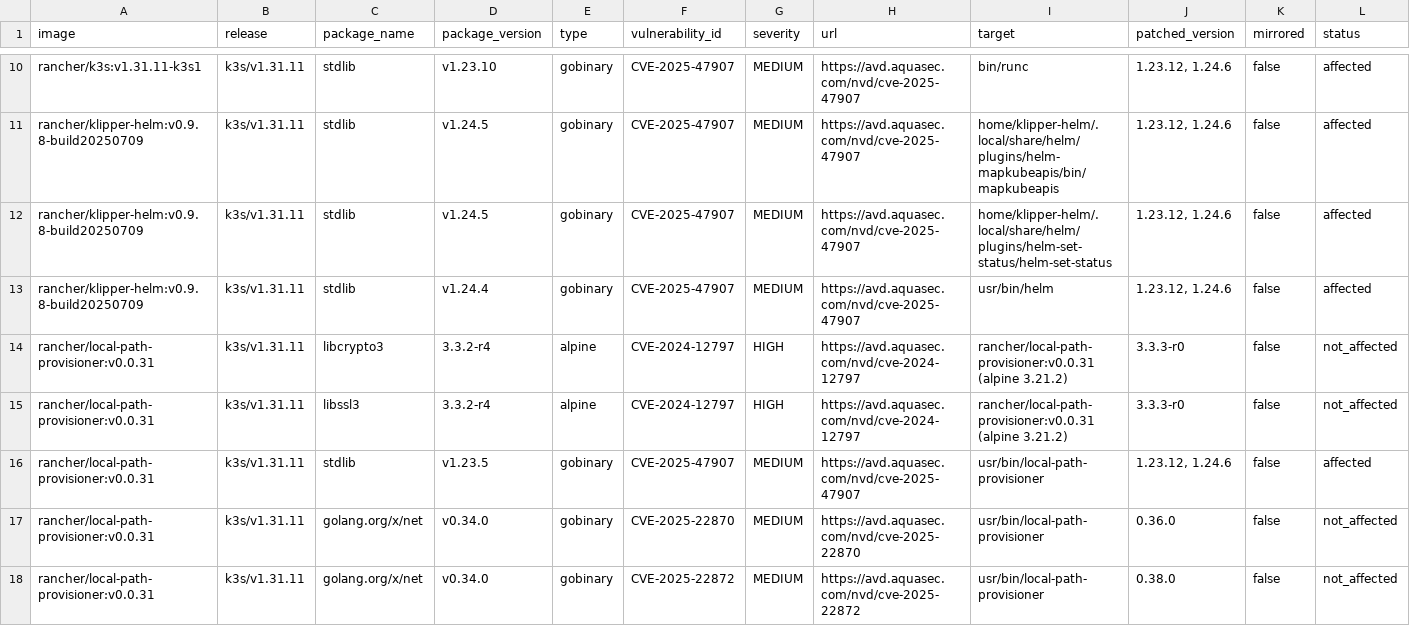
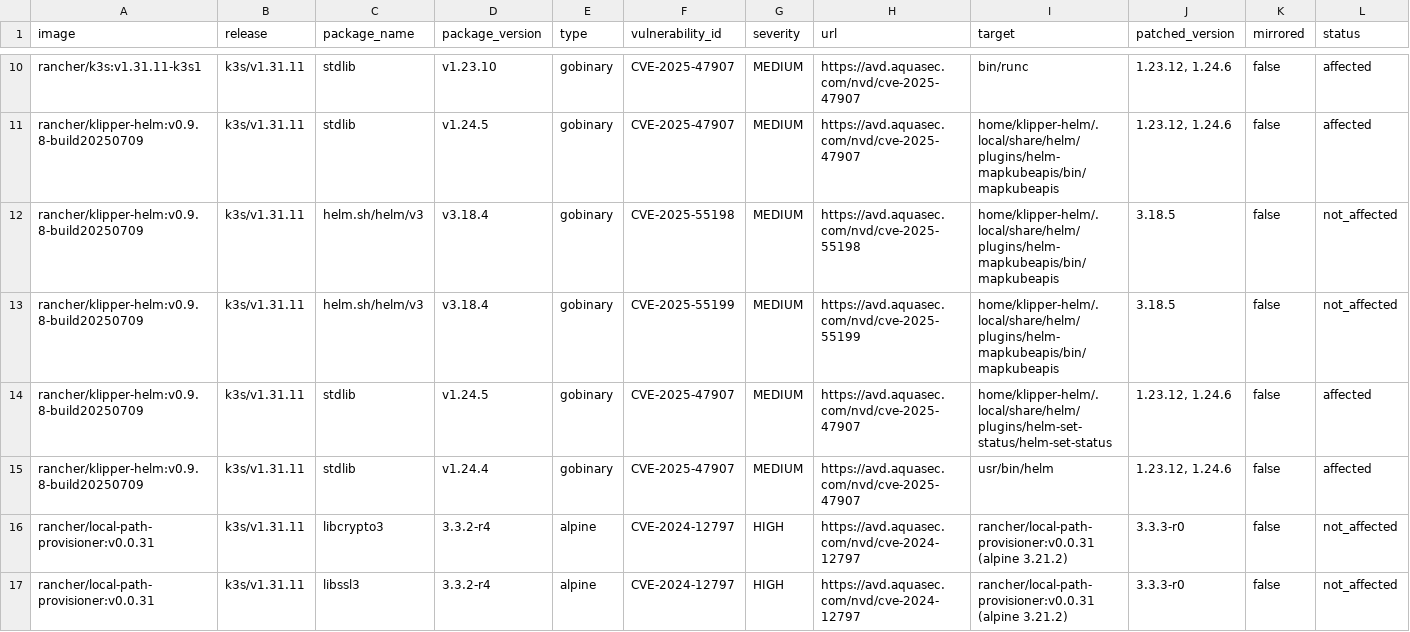
Before and after one commit to k3s-io/scans, a CSV file: docs/csv/report-k3s-v1.31.11-cves.csv, drawn as a sheet; only a part is shown, gaps mark what is left out; the shorter side is filled out with more unchanged rows; rows hold the shown columns only; the diff names each change by its address in the sheet, - before the commit and + after, or states it on an @@ line.

```diff
--- a/docs/csv/report-k3s-v1.31.11-cves.csv
+++ b/docs/csv/report-k3s-v1.31.11-cves.csv
+row 12: rancher/klipper-helm:v0.9.8-build20250709 | k3s/v1.31.11 | helm.sh/helm/v3 | v3.18.4 | gobinary | CVE-2025-55198 | MEDIUM | https://avd.aquasec.com/nvd/cve-2025-55198 | home/klipper-helm/.local/share/helm/plugins/helm-mapkubeapis/bin/mapkubeapis | 3.18.5 | false | not_affected
+row 13: rancher/klipper-helm:v0.9.8-build20250709 | k3s/v1.31.11 | helm.sh/helm/v3 | v3.18.4 | gobinary | CVE-2025-55199 | MEDIUM | https://avd.aquasec.com/nvd/cve-2025-55199 | home/klipper-helm/.local/share/helm/plugins/helm-mapkubeapis/bin/mapkubeapis | 3.18.5 | false | not_affected
```
Also changed, not shown: docs/csv/report-k3s-v1.30.14-cves.csv, docs/csv/report-k3s-v1.31.12-rc1-cves.csv, 11 other files.
